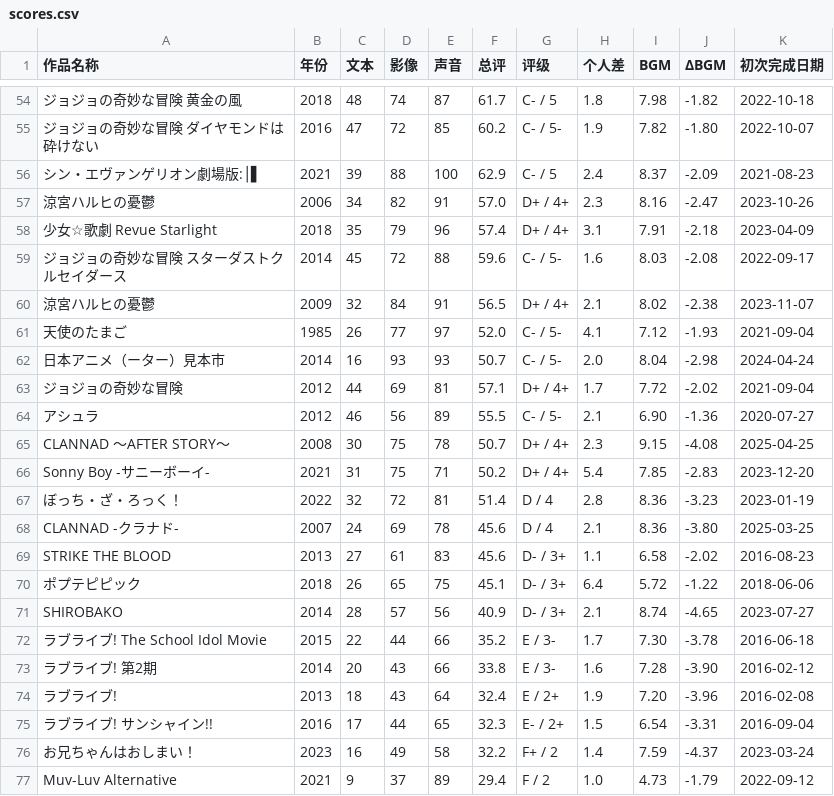
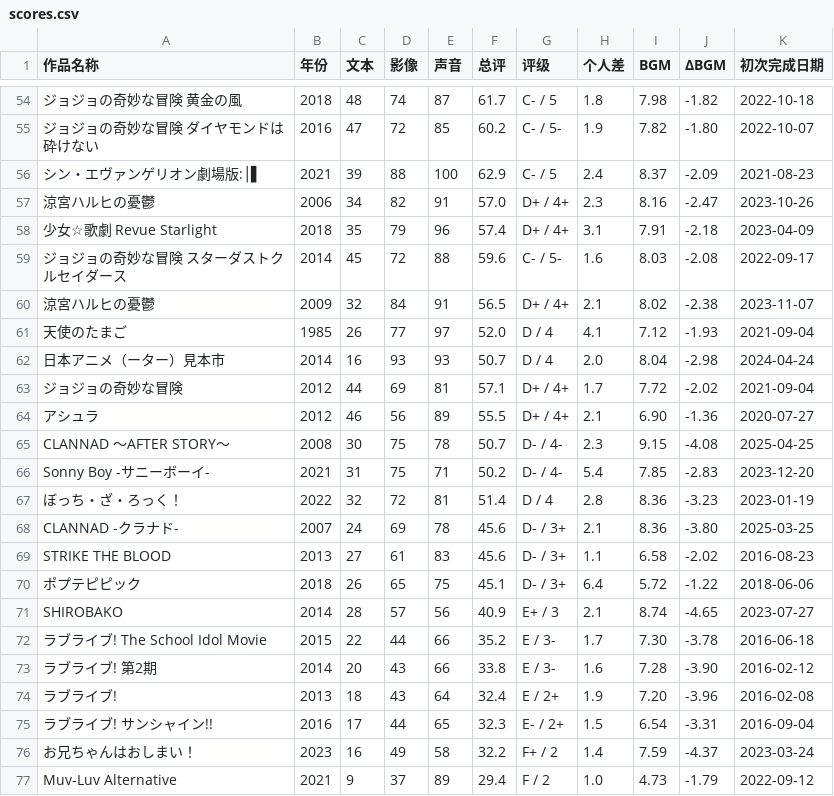
Before and after one commit to hakula139/hakula.xyz-kiln, a CSV file: content/posts/anime/impressions/scores.csv, drawn as a sheet; only a part is shown, gaps mark what is left out; the diff names each change by its address in the sheet, - before the commit and + after, or states it on an @@ line.

Commit message:
fix(impressions): confirm the seventh anime rating batch

```diff
--- a/content/posts/anime/impressions/scores.csv
+++ b/content/posts/anime/impressions/scores.csv
-G61:G62 (评级): C- / 5-
+G61:G62 (评级): D / 4
-G64 (评级): C- / 5-
+G64 (评级): D+ / 4+
-G65:G66 (评级): D+ / 4+
+G65:G66 (评级): D- / 4-
-G68 (评级): D / 4
+G68 (评级): D- / 3+
-G71 (评级): D- / 3+
+G71 (评级): E+ / 3
```
